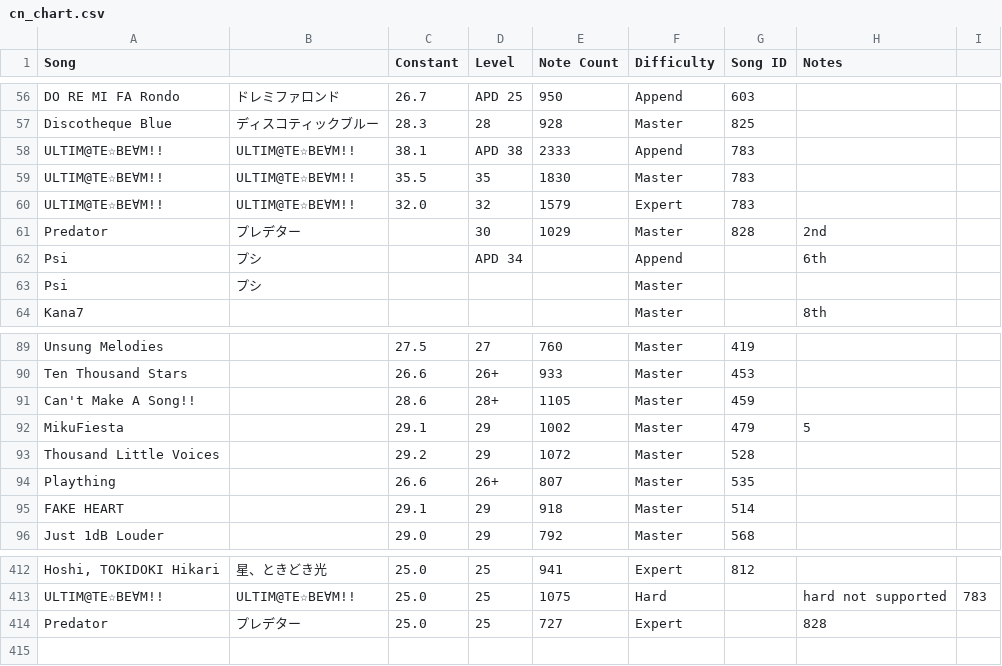
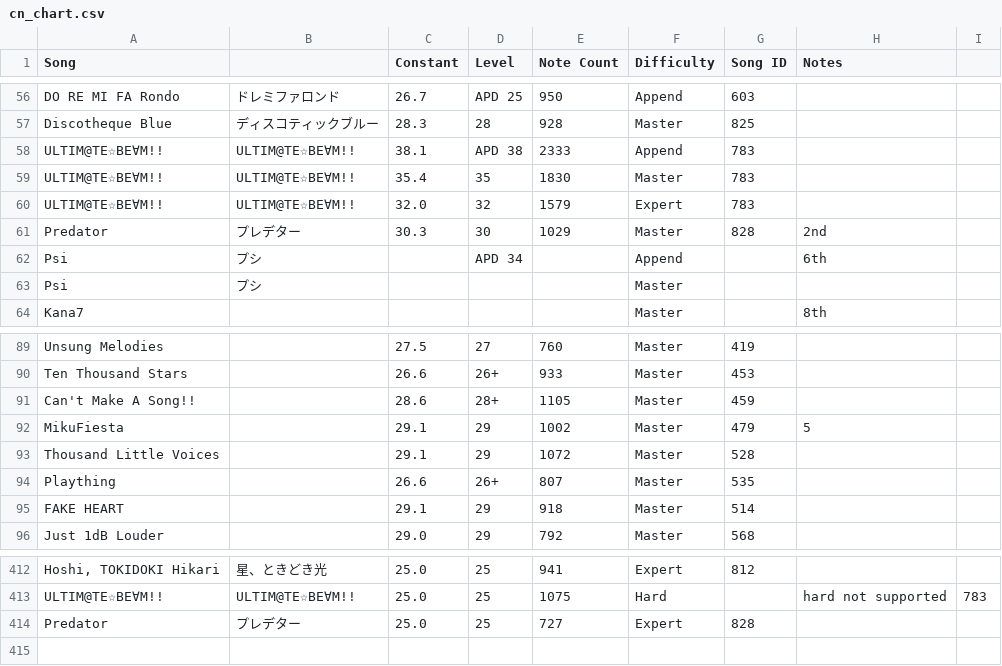
Before and after one commit to StarMoe-org/MoeSekai-Hub, a CSV file: data/pjskb30/cn_chart.csv, drawn as a sheet; only a part is shown, gaps mark what is left out; the diff names each change by its address in the sheet, - before the commit and + after, or states it on an @@ line.

```diff
--- a/data/pjskb30/cn_chart.csv
+++ b/data/pjskb30/cn_chart.csv
-C59 (Constant): 35.5
+C59 (Constant): 35.4
-C61 (Constant): (empty)
+C61 (Constant): 30.3
-C93 (Constant): 29.2
+C93 (Constant): 29.1
-G414 (Song ID): (empty)
+G414 (Song ID): 828
-H414 (Notes): 828
+H414 (Notes): (empty)
```
Also changed, not shown: data/pjskb30/merged_chart.csv, 6 other files.
